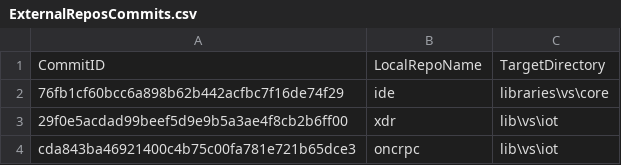
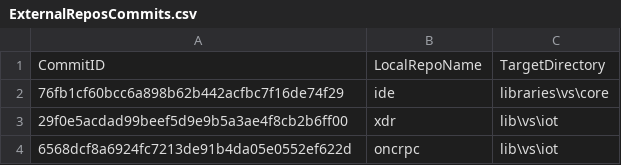
Before and after one commit to ATECoder/dn.onc.rpc, a CSV file: ExternalReposCommits.csv, drawn as a sheet.

```diff
--- a/ExternalReposCommits.csv
+++ b/ExternalReposCommits.csv
@@ -3,2 +3,2 @@ CommitID,LocalRepoName,TargetDirectory
 29f0e5acdad99beef5d9e9b5a3ae4f8cb2b6ff00,xdr,lib\vs\iot
-cda843ba46921400c4b75c00fa781e721b65dce3,oncrpc,lib\vs\iot
+6568dcf8a6924fc7213de91b4da05e0552ef622d,oncrpc,lib\vs\iot
```
Also changed, not shown: 5 other files.
